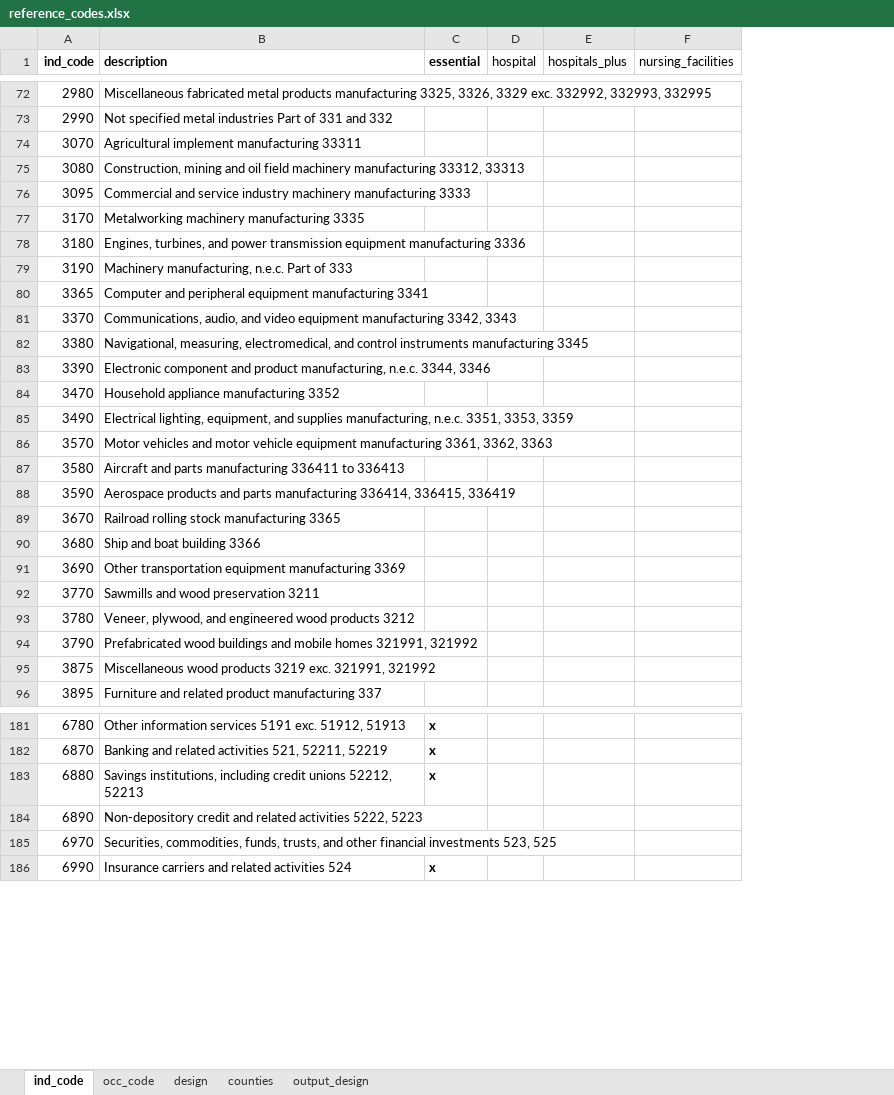
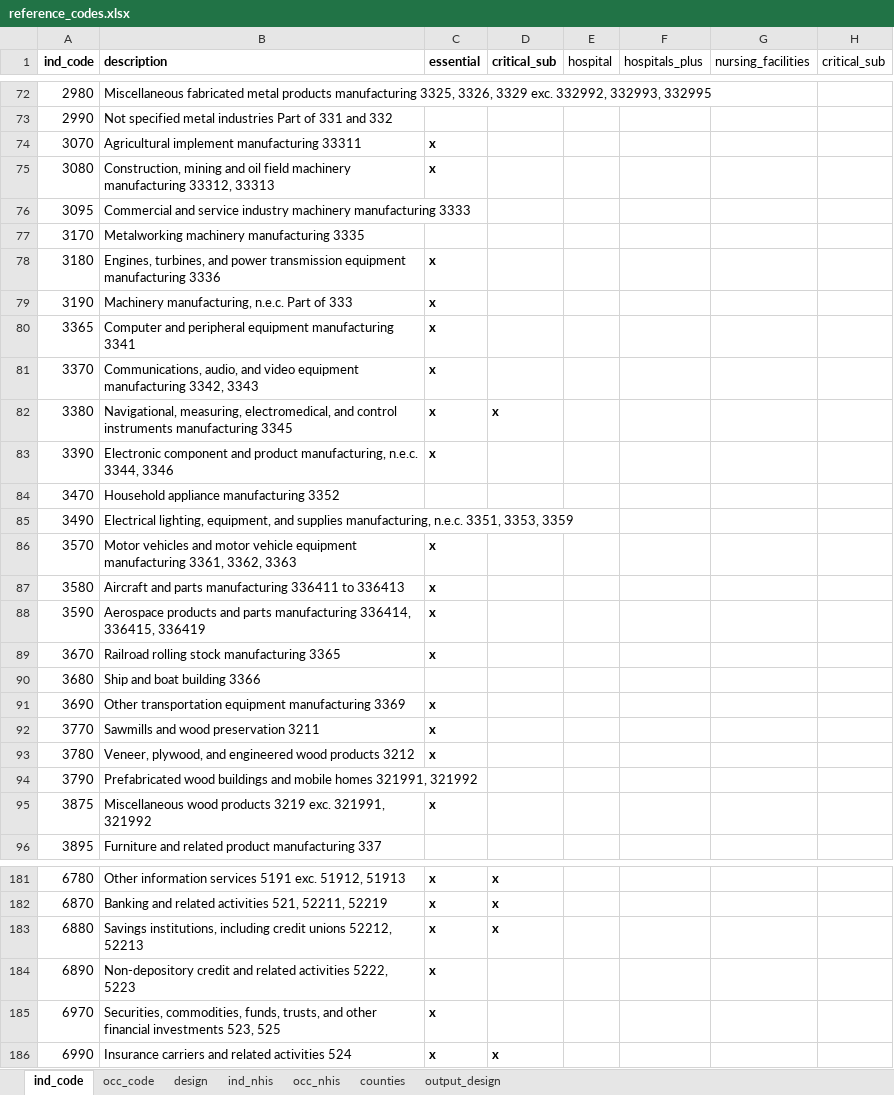
Before and after one commit to jbayham/us_childcare_dashboard, an Excel workbook: inputs/reference_codes.xlsx, sheet ind_code, drawn as a sheet; only a part is shown, gaps mark what is left out; values as stored, in another font and other column widths than the file's, no borders; charts and pictures not drawn; the diff covers the shown part only; the diff names each change by its address in the sheet, - before the commit and + after, or states it on an @@ line.

```diff
--- a/inputs/reference_codes.xlsx (sheet ind_code)
+++ b/inputs/reference_codes.xlsx (sheet ind_code)
+sheet tab: ind_nhis
+sheet tab: occ_nhis
+column D (critical_sub), row 82: x; rows 181-186: x | x | x |  |  | x
+column H (critical_sub), empty
-C74:C75 (essential): (empty)
+C74:C75 (essential): x
-C78:C83 (essential): (empty)
+C78:C83 (essential): x
-C86:C89 (essential): (empty)
+C86:C89 (essential): x
-C91:C93 (essential): (empty)
+C91:C93 (essential): x
-C95 (essential): (empty)
+C95 (essential): x
-C184:C185 (essential): (empty)
+C184:C185 (essential): x
```
Also changed, not shown: 24 edited cells elsewhere in this sheet, sheet occ_code, charts or pictures, 6 other files.
